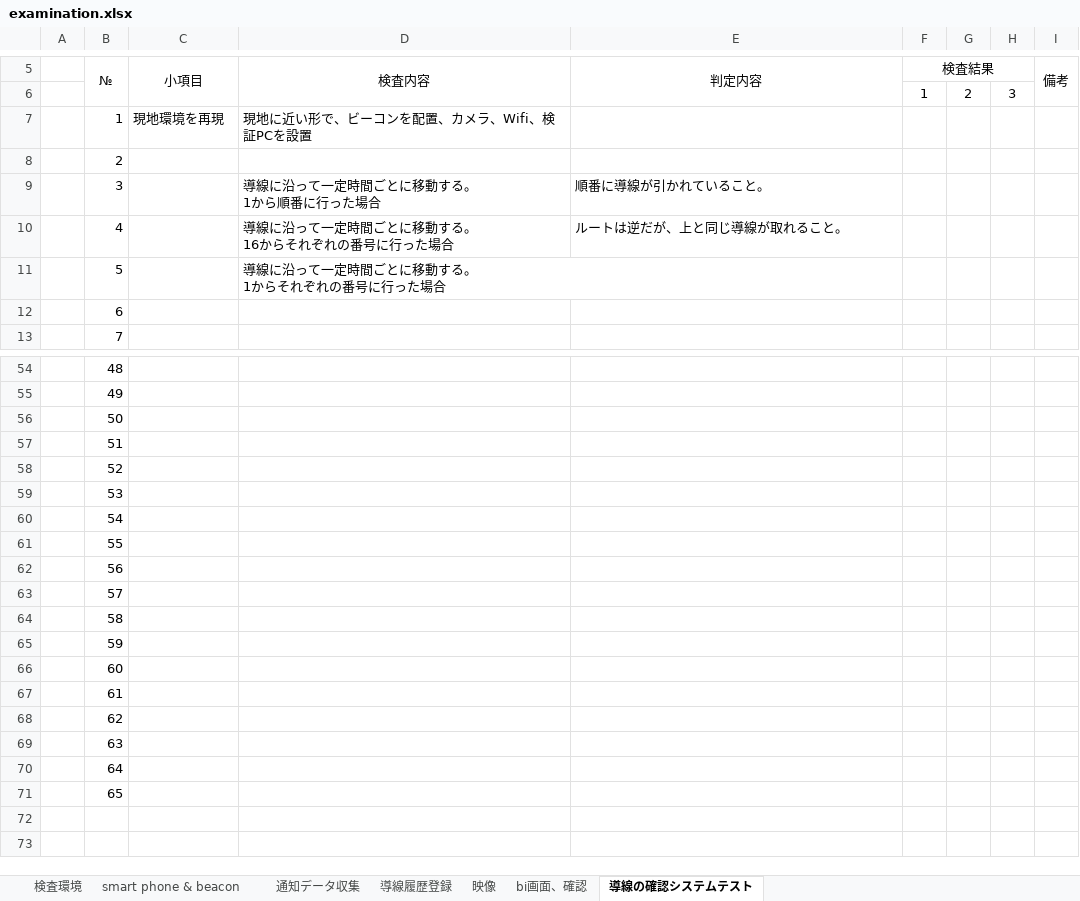
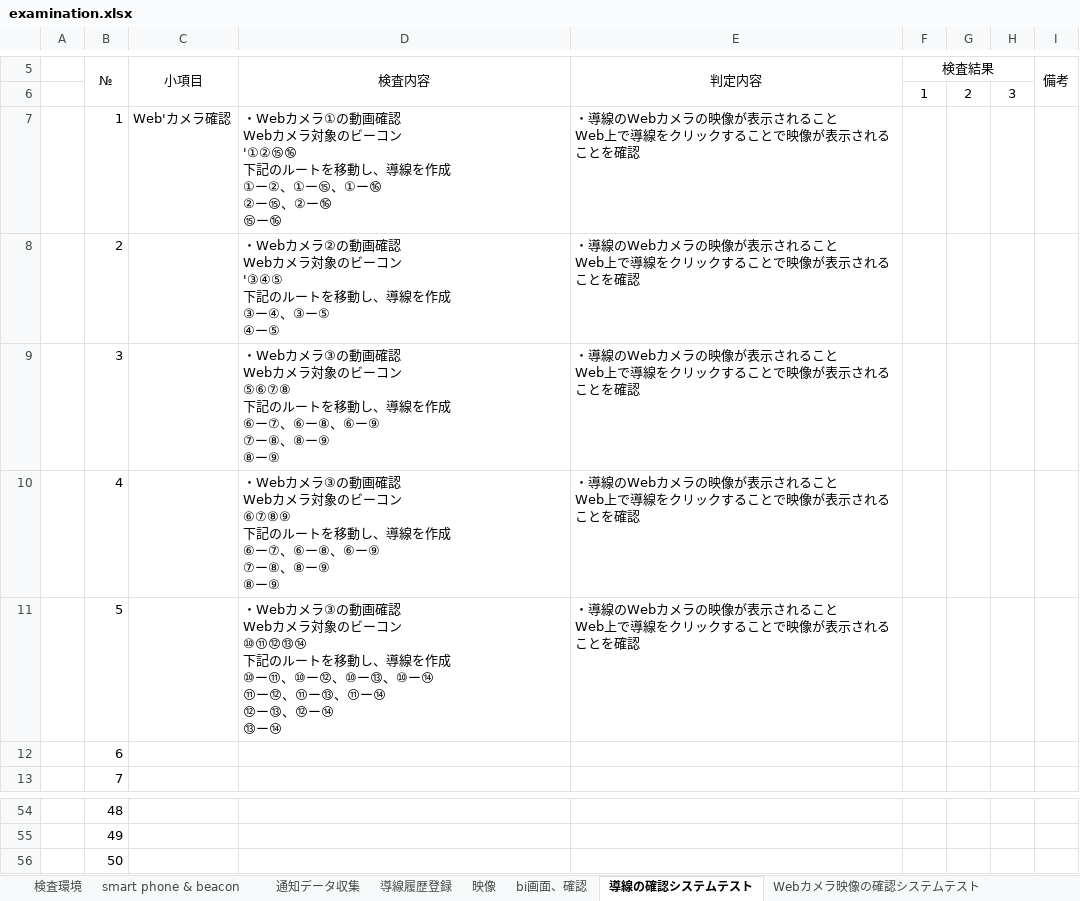
Before and after one commit to shu2syu2/BeaconDetector, an Excel workbook: BeaconDetector/examination.xlsx, sheet 導線の確認システムテスト, drawn as a sheet; only a part is shown, gaps mark what is left out; values as stored, in another font and other column widths than the file's, no borders; ↵ is a line break in a cell; the diff names each change by its address in the sheet, - before the commit and + after, or states it on an @@ line.

```diff
--- a/BeaconDetector/examination.xlsx (sheet 導線の確認システムテスト)
+++ b/BeaconDetector/examination.xlsx (sheet 導線の確認システムテスト)
+sheet tab: Webカメラ映像の確認システムテスト
-C7 (小項目): 現地環境を再現
+C7 (小項目): Web'カメラ確認
-D7 (検査内容): 現地に近い形で、ビーコンを配置、カメラ、Wifi、検証PCを設置
+D7 (検査内容): ・Webカメラ①の動画確認 ↵ Webカメラ対象のビーコン ↵ '①②⑮⑯ ↵ 下記のルートを移動し、導線を作成 ↵ ①ー②、①ー⑮、①ー⑯ ↵ ②ー⑮、②ー⑯ ↵ ⑮ー⑯
-E7:E8 (判定内容): (empty)
+E7:E8 (判定内容): ・導線のWebカメラの映像が表示されること ↵ Web上で導線をクリックすることで映像が表示されることを確認
-D8 (検査内容): (empty)
+D8 (検査内容): ・Webカメラ②の動画確認 ↵ Webカメラ対象のビーコン ↵ '③④⑤ ↵ 下記のルートを移動し、導線を作成 ↵ ③ー④、③ー⑤ ↵ ④ー⑤
-D9 (検査内容): 導線に沿って一定時間ごとに移動する。 ↵ 1から順番に行った場合
+D9 (検査内容): ・Webカメラ③の動画確認 ↵ Webカメラ対象のビーコン ↵ ⑤⑥⑦⑧ ↵ 下記のルートを移動し、導線を作成 ↵ ⑥ー⑦、⑥ー⑧、⑥ー⑨ ↵ ⑦ー⑧、⑧ー⑨ ↵ ⑧ー⑨
-E9 (判定内容): 順番に導線が引かれていること。
+E9 (判定内容): ・導線のWebカメラの映像が表示されること ↵ Web上で導線をクリックすることで映像が表示されることを確認
-D10 (検査内容): 導線に沿って一定時間ごとに移動する。 ↵ 16からそれぞれの番号に行った場合
+D10 (検査内容): ・Webカメラ③の動画確認 ↵ Webカメラ対象のビーコン ↵ ⑥⑦⑧⑨ ↵ 下記のルートを移動し、導線を作成 ↵ ⑥ー⑦、⑥ー⑧、⑥ー⑨ ↵ ⑦ー⑧、⑧ー⑨ ↵ ⑧ー⑨
-E10 (判定内容): ルートは逆だが、上と同じ導線が取れること。
+E10 (判定内容): ・導線のWebカメラの映像が表示されること ↵ Web上で導線をクリックすることで映像が表示されることを確認
-D11 (検査内容): 導線に沿って一定時間ごとに移動する。 ↵ 1からそれぞれの番号に行った場合
+D11 (検査内容): ・Webカメラ③の動画確認 ↵ Webカメラ対象のビーコン ↵ ⑩⑪⑫⑬⑭ ↵ 下記のルートを移動し、導線を作成 ↵ ⑩ー⑪、⑩ー⑫、⑩ー⑬、⑩ー⑭ ↵ ⑪ー⑫、⑪ー⑬、⑪ー⑭ ↵ ⑫ー⑬、⑫ー⑭ ↵ ⑬ー⑭
-E11 (判定内容): (empty)
+E11 (判定内容): ・導線のWebカメラの映像が表示されること ↵ Web上で導線をクリックすることで映像が表示されることを確認
-row 57:  | 51
-row 58:  | 52
-row 59:  | 53
-row 60:  | 54
-row 61:  | 55
-row 62:  | 56
-row 63:  | 57
-row 64:  | 58
-row 65:  | 59
-row 66:  | 60
-row 67:  | 61
-row 68:  | 62
-row 69:  | 63
-row 70:  | 64
-row 71:  | 65
```
